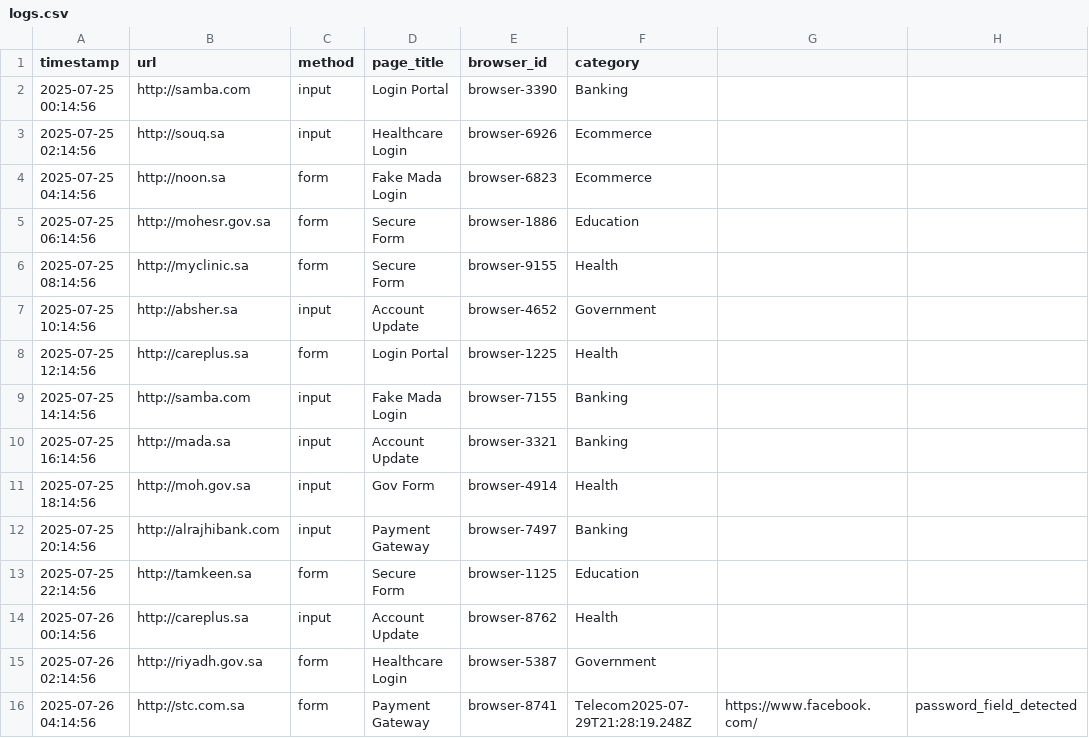
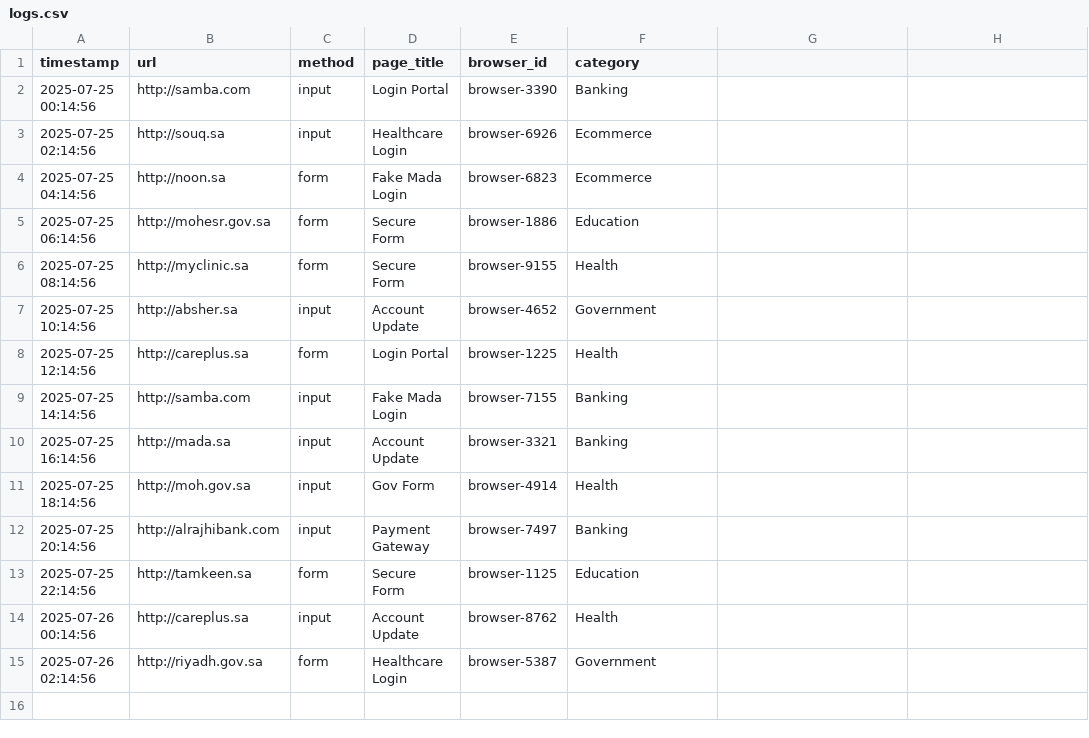
Before and after one commit to khouzamaBinj/Amad-Hackathon, a CSV file: backend/logs.csv, drawn as a sheet.

```diff
--- a/backend/logs.csv
+++ b/backend/logs.csv
@@ -15,2 +15 @@ timestamp,url,method,page_title,browser_id,category
 2025-07-26 02:14:56,http://riyadh.gov.sa,form,Healthcare Login,browser-5387,Government
-2025-07-26 04:14:56,http://stc.com.sa,form,Payment Gateway,browser-8741,Telecom2025-07-29T21:28:19.248Z,https://www.facebook.com/,password_field_detected
```
Also changed, not shown: 1 other file.
